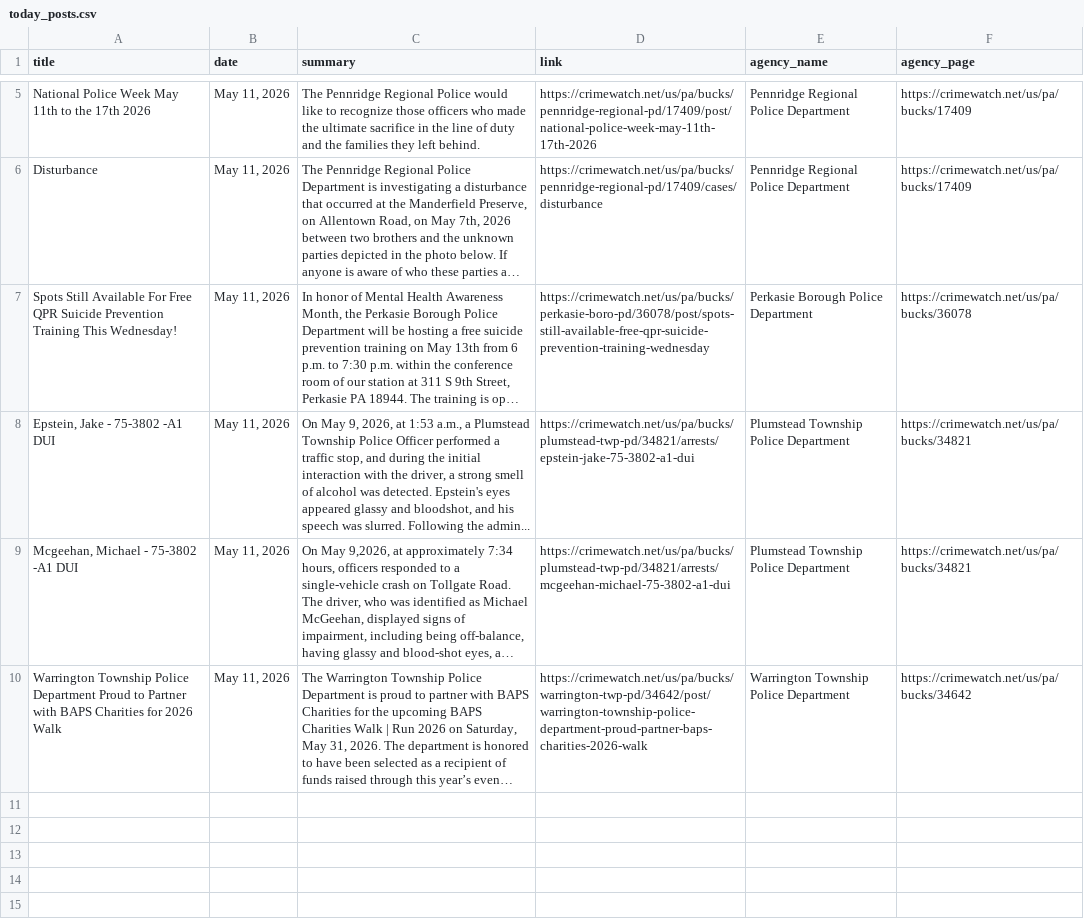
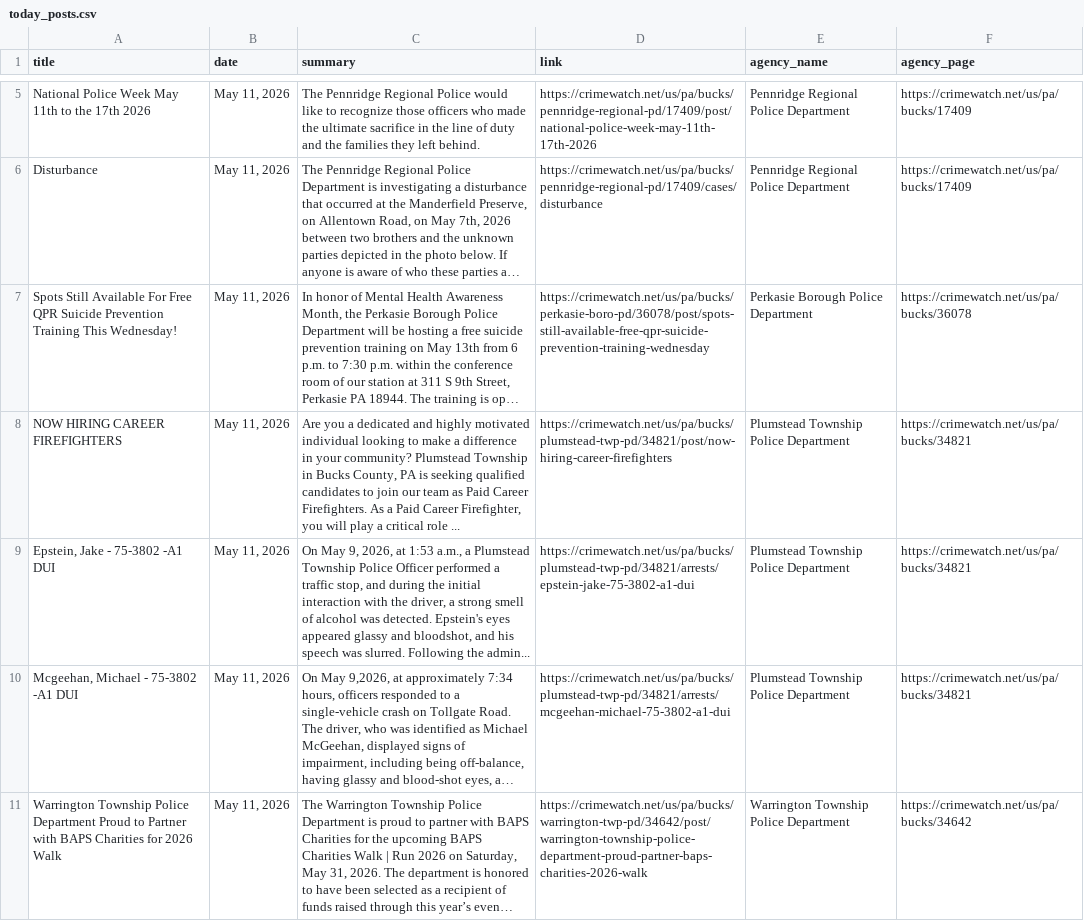
Before and after one commit to CUlleryUSATRepos/BucksCrimeWatchRepo, a CSV file: scripts/data/today_posts.csv, drawn as a sheet; only a part is shown, gaps mark what is left out; long unchanged cells end in …; the diff names each change by its address in the sheet, - before the commit and + after, or states it on an @@ line.

Commit message:
Auto update CrimeWatch dashboard

```diff
--- a/scripts/data/today_posts.csv
+++ b/scripts/data/today_posts.csv
+row 8: NOW HIRING CAREER FIREFIGHTERS | May 11, 2026 | Are you a dedicated and highly motivated individual looking to make a difference in your community? Plumstead Township in Bucks County, PA is seeking qualified candidates to join our team as Paid Career Firefighters. As a Paid Career Firefighter, you will play a critical role ... | https://crimewatch.net/us/pa/bucks/plumstead-twp-pd/34821/post/now-hiring-career-firefighters | Plumstead Township Police Department | https://crimewatch.net/us/pa/bucks/34821
```
Also changed, not shown: 1 other file.
